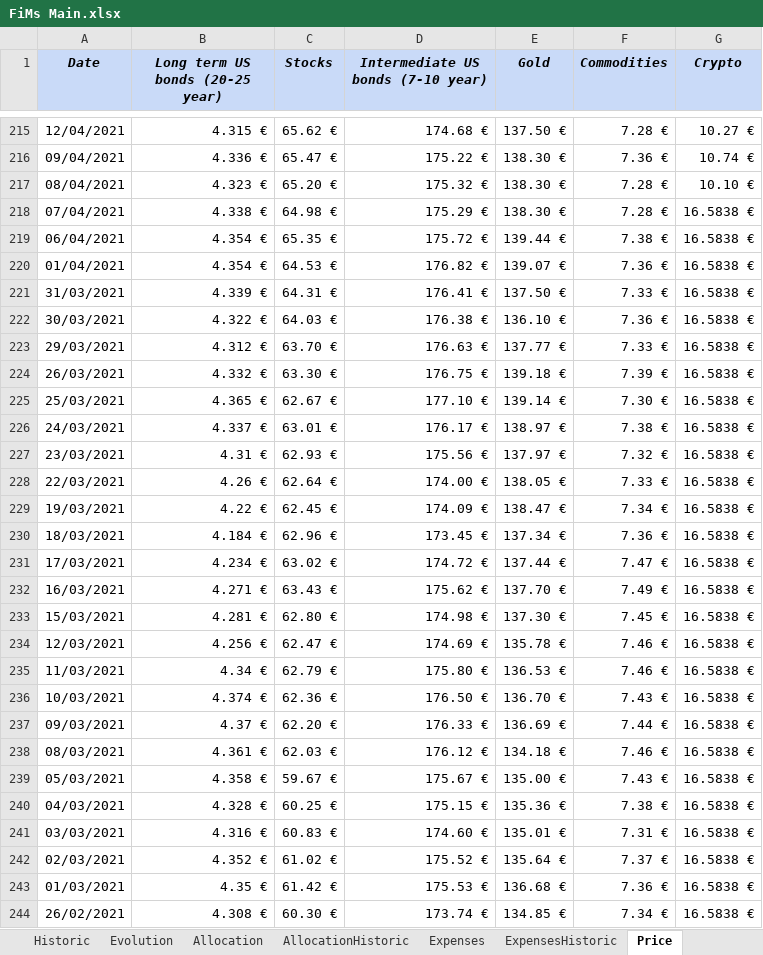
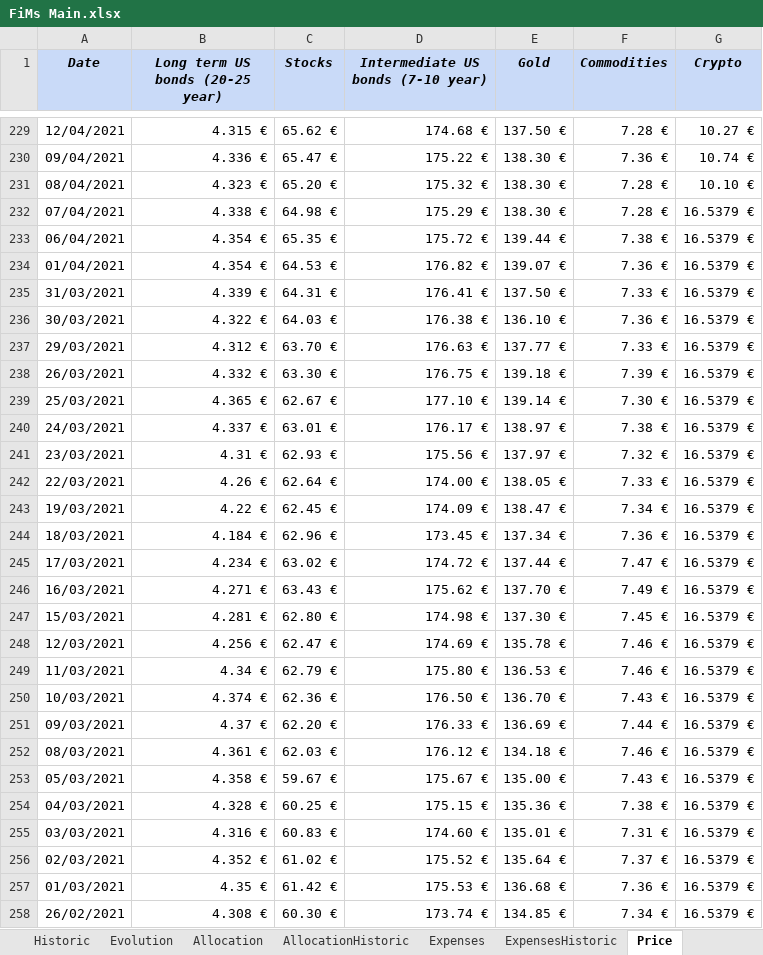
Before and after one commit to flodef/FiMs, an Excel workbook: Data/FiMs Main.xlsx, sheet Price, drawn as a sheet; only a part is shown, gaps mark what is left out; values as stored, in another font and other column widths than the file's, no borders; charts and pictures and conditional formats not drawn; addresses are those after the commit; the diff covers the shown part only; the diff names each change by its address in the sheet, - before the commit and + after, or states it on an @@ line.

```diff
--- a/Data/FiMs Main.xlsx (sheet Price)
+++ b/Data/FiMs Main.xlsx (sheet Price)
-G232:G258 (Crypto): 16.5838 €
+G232:G258 (Crypto): 16.5379 €
```
Also changed, not shown: 14 added rows, 15 removed rows and 30 edited cells elsewhere in this sheet, sheet Historic, sheet Evolution, sheet Investment, sheet Dashboard, sheet ExpensesHistoric, sheet Budget, 4 more sheets, formulas that keep their value, hidden cells, Data/FiMs Associate.xlsx, 2 other files.
